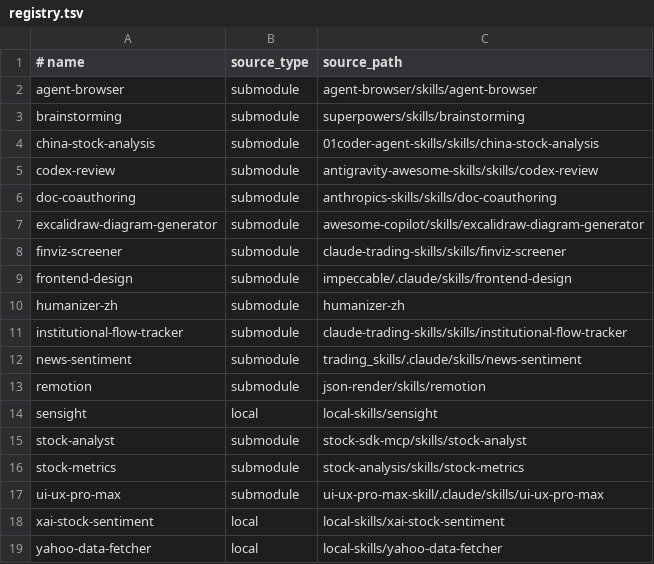
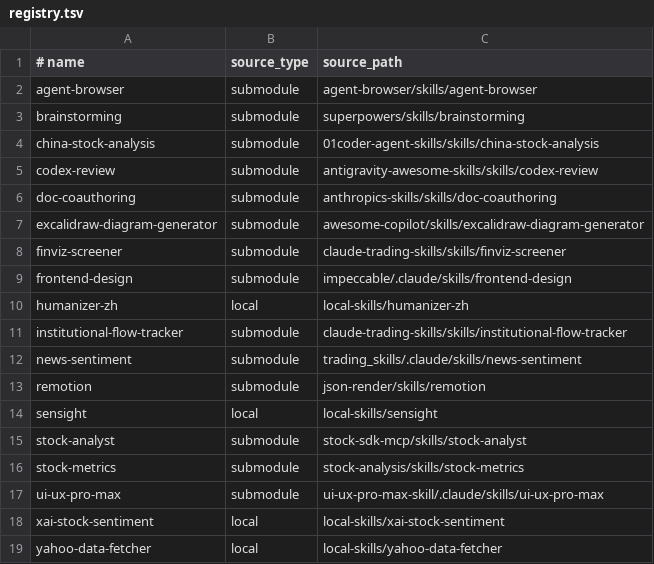
Before and after one commit to zhangga/aihub, a TSV file: skills/registry.tsv, drawn as a sheet.

Commit message:
move humanizer to local

```diff
--- a/skills/registry.tsv
+++ b/skills/registry.tsv
@@ -9,3 +9,3 @@ finviz-screener	submodule	claude-trading-skills/skills/finviz-screener
 frontend-design	submodule	impeccable/.claude/skills/frontend-design
-humanizer-zh	submodule	humanizer-zh
+humanizer-zh	local	local-skills/humanizer-zh
 institutional-flow-tracker	submodule	claude-trading-skills/skills/institutional-flow-tracker
```
Also changed, not shown: 1 other file.
